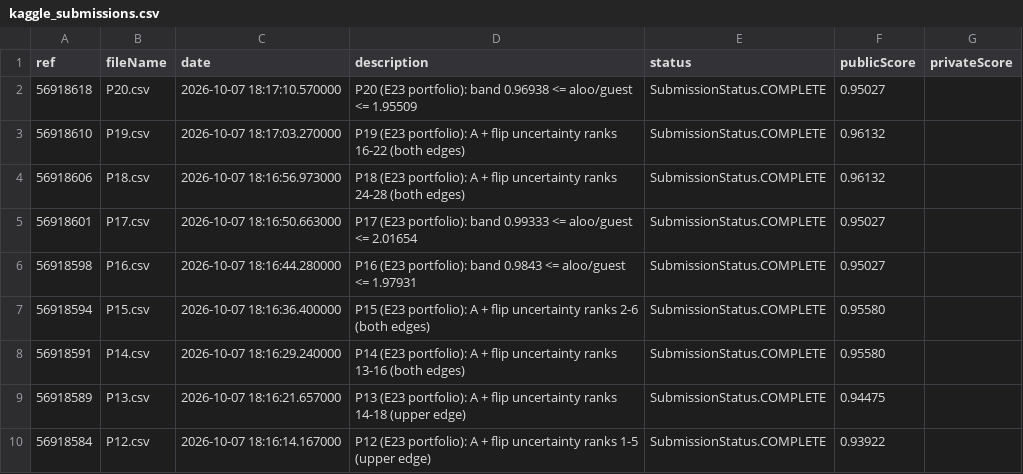
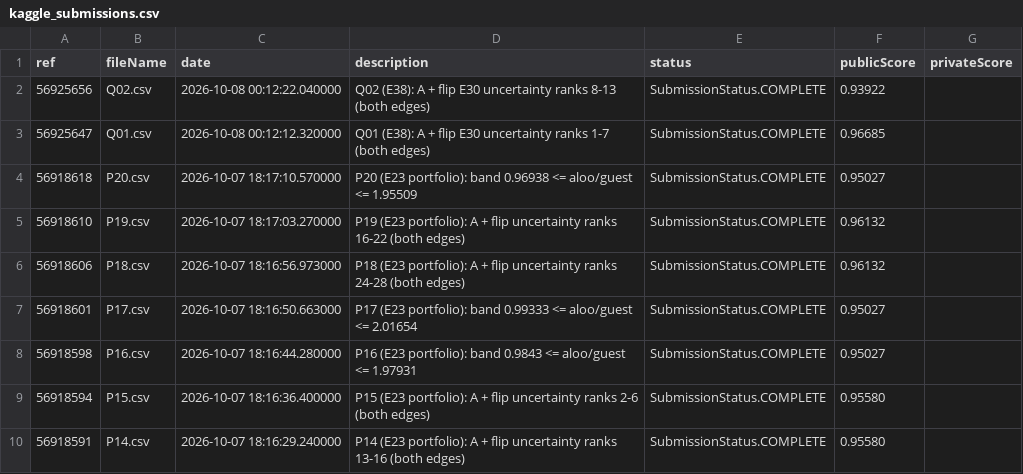
Before and after one commit to hamidhosen42/The-Great-Kacchi-Aloo-Mystery, a CSV file: outputs/kaggle_submissions.csv, drawn as a sheet; only a part is shown; the shorter side is filled out with more unchanged rows; the diff names each change by its address in the sheet, - before the commit and + after, or states it on an @@ line.

```diff
--- a/outputs/kaggle_submissions.csv
+++ b/outputs/kaggle_submissions.csv
+row 2: 56925656 | Q02.csv | 2026-10-08 00:12:22.040000 | Q02 (E38): A + flip E30 uncertainty ranks 8-13 (both edges) | SubmissionStatus.COMPLETE | 0.93922
+row 3: 56925647 | Q01.csv | 2026-10-08 00:12:12.320000 | Q01 (E38): A + flip E30 uncertainty ranks 1-7 (both edges) | SubmissionStatus.COMPLETE | 0.96685
```
Also changed, not shown: 34 other files.
